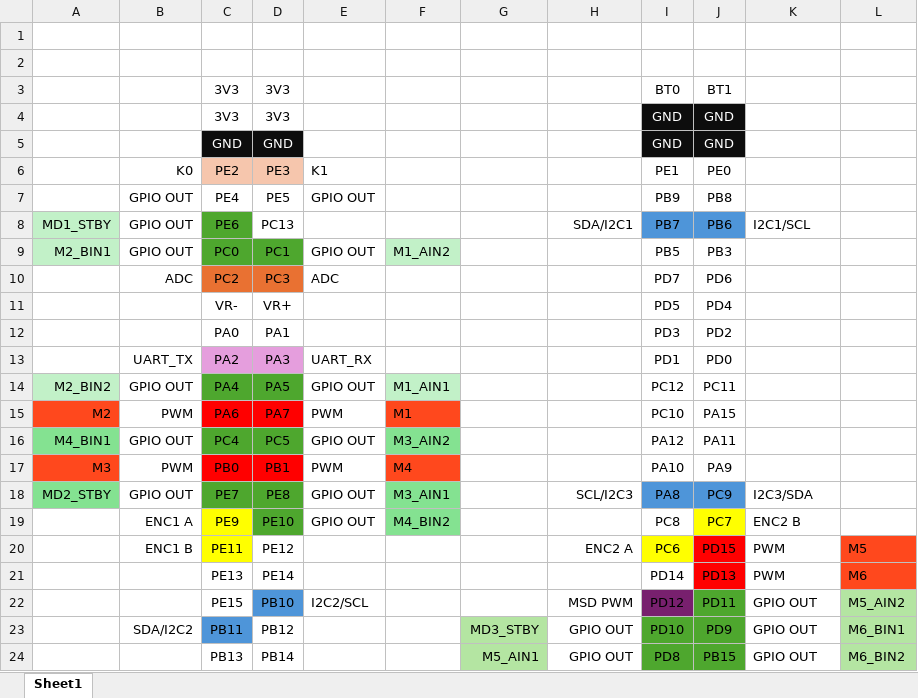
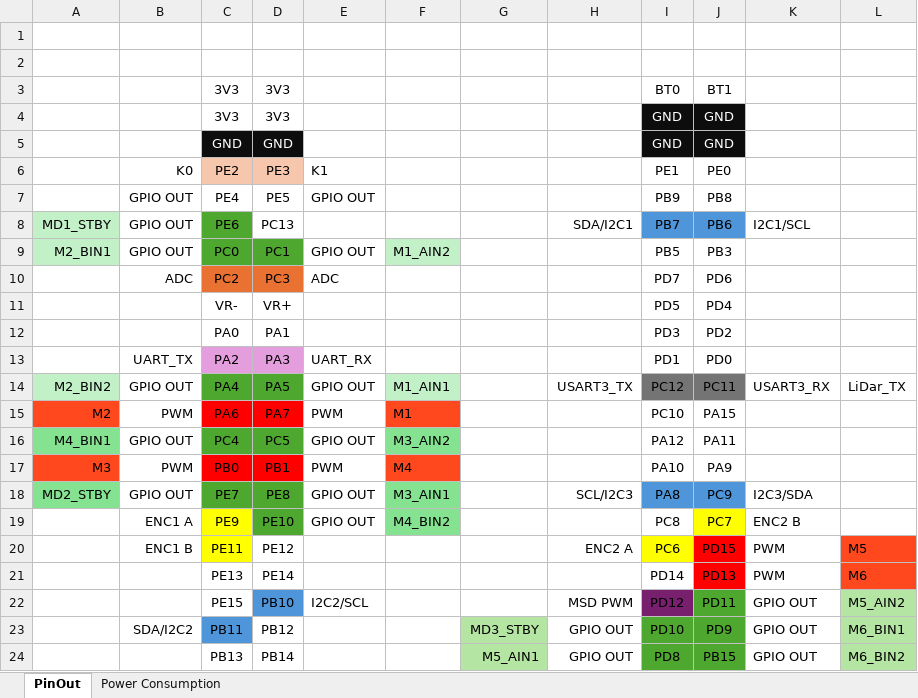
Before and after one commit to Dmxddrx/moppy2.0, an Excel workbook: STM32F407 PIN CONFIG MAP.xlsx, sheet PinOut, drawn as a sheet; values as stored, in another font and other column widths than the file's, no borders; the diff names each change by its address in the sheet, - before the commit and + after, or states it on an @@ line.

Commit message:
refactor(debug): make LiDAR diagnostics configurable
Add a compile-time LIDAR_DIAGNOSTICS switch.
- Exclude diagnostic counters and buffer snapshots when disabled.
Preserve USART3 DMA reception, error recovery, packet parsing,
and RPM calculation in both configurations.

```diff
--- a/STM32F407 PIN CONFIG MAP.xlsx (sheet PinOut)
+++ b/STM32F407 PIN CONFIG MAP.xlsx (sheet PinOut)
-sheet tab: Sheet1
+sheet tab: PinOut
+sheet tab: Power Consumption
-H14: (empty)
+H14: USART3_TX
-I14:J14 fill: none
+I14:J14 fill: #747474
-K14: (empty)
+K14: USART3_RX
-L14: (empty)
+L14: LiDar_TX
```
Also changed, not shown: 20 other files.
